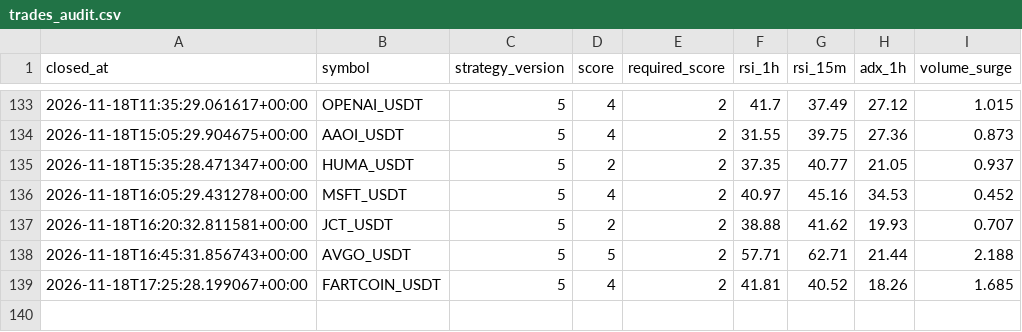
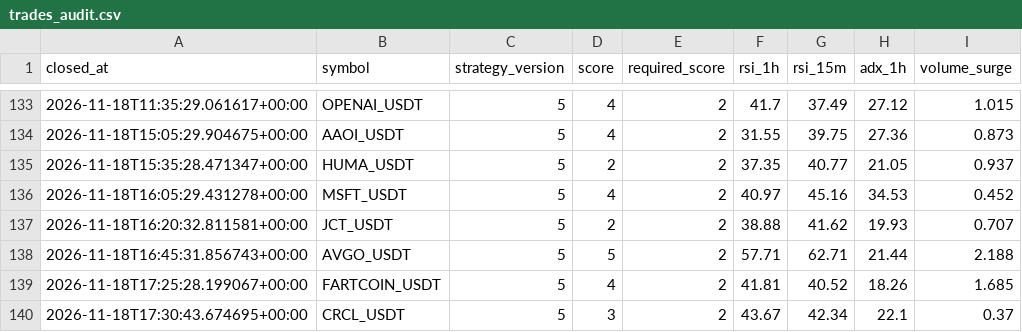
Before and after one commit to wjdtks255-lgtm/Gateio_signal, a CSV file: trades_audit.csv, drawn as a sheet; only a part is shown, gaps mark what is left out; the diff names each change by its address in the sheet, - before the commit and + after, or states it on an @@ line.

```diff
--- a/trades_audit.csv
+++ b/trades_audit.csv
+row 140: 2026-11-18T17:30:43.674695+00:00 | CRCL_USDT | 5 | 3 | 2 | 43.67 | 42.34 | 22.1 | 0.37
```
Also changed, not shown: ai_trades.csv, trades.csv, 1 other file.
